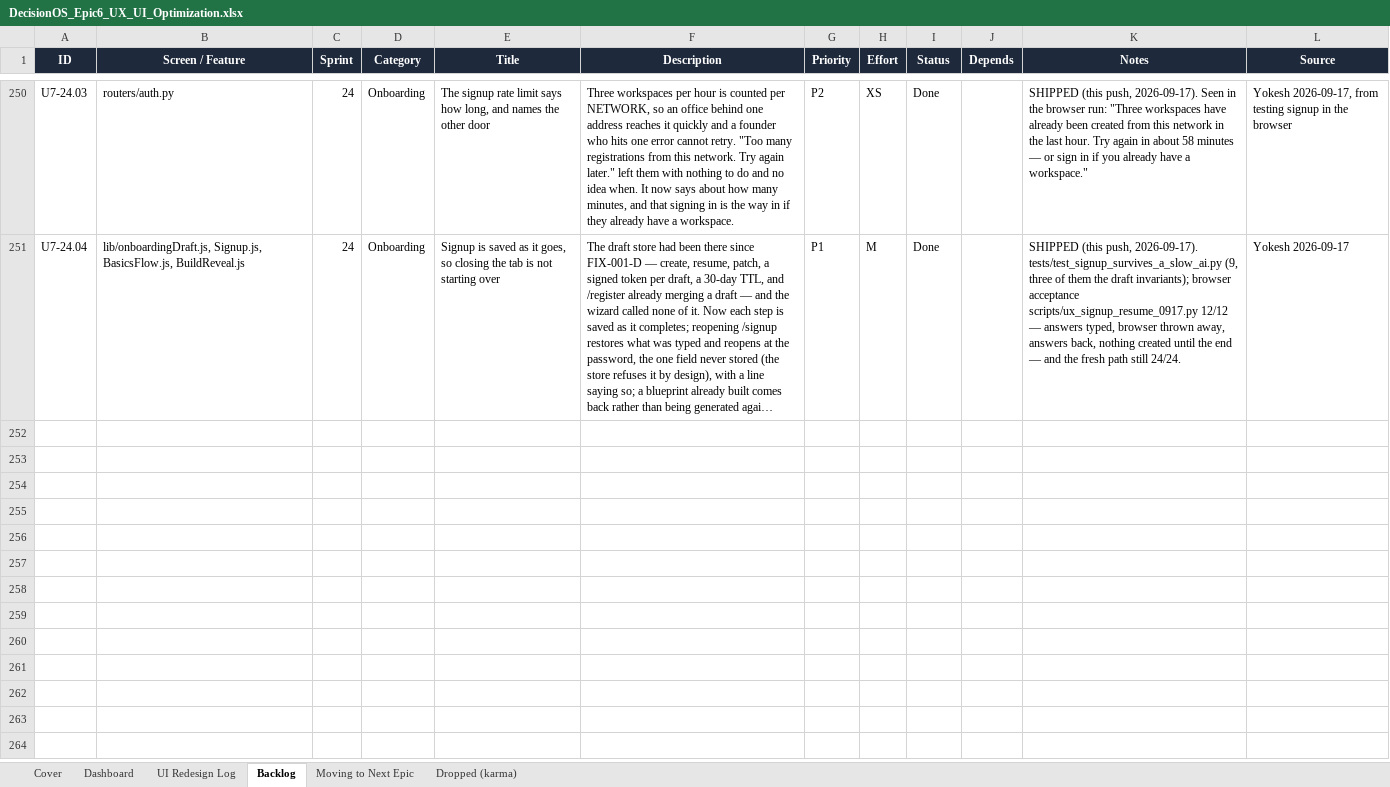
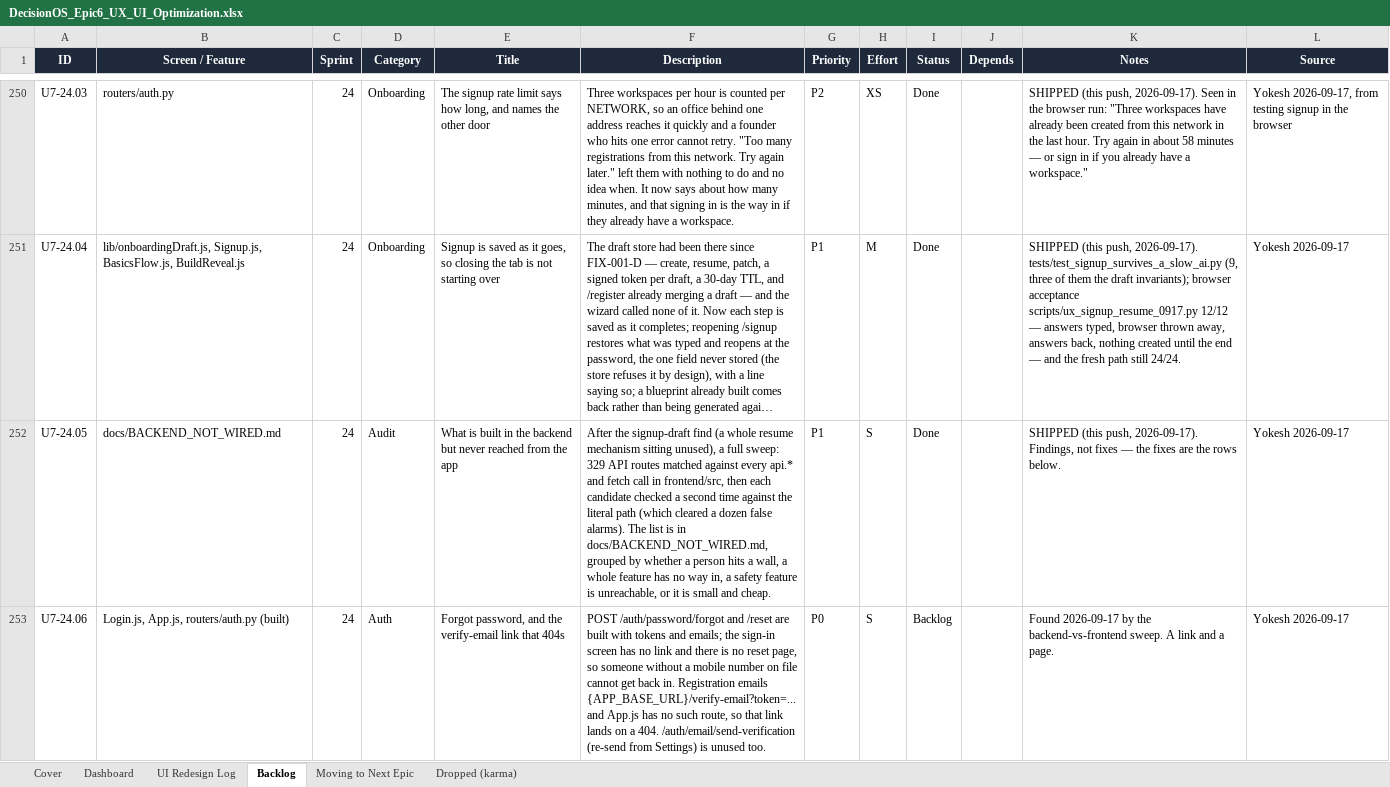
Before and after one commit to quazrelevate-god/DecisionOS, an Excel workbook: docs/DecisionOS_Epic6_UX_UI_Optimization.xlsx, sheet Backlog, drawn as a sheet; only a part is shown, gaps mark what is left out; long unchanged cells end in …; values as stored, in another font and other column widths than the file's, no borders; the diff covers the shown part only; the diff names each change by its address in the sheet, - before the commit and + after, or states it on an @@ line.

```diff
--- a/docs/DecisionOS_Epic6_UX_UI_Optimization.xlsx (sheet Backlog)
+++ b/docs/DecisionOS_Epic6_UX_UI_Optimization.xlsx (sheet Backlog)
+row 252: U7-24.05 | docs/BACKEND_NOT_WIRED.md | 24 | Audit | What is built in the backend but never reached from the app | After the signup-draft find (a whole resume mechanism sitting unused), a full sweep: 329 API routes matched against every api.* and fetch call in frontend/src, then each candidate checked a second time against the literal path (which cleared a dozen false alarms). The list is in docs/BACKEND_NOT_WIRED.md, grouped by whether a person hits a wall, a whole feature has no way in, a safety feature is unreachable, or it is small and cheap. | P1 | S | Done |  | SHIPPED (this push, 2026-09-17). Findings, not fixes — the fixes are the rows below. | Yokesh 2026-09-17
+row 253: U7-24.06 | Login.js, App.js, routers/auth.py (built) | 24 | Auth | Forgot password, and the verify-email link that 404s | POST /auth/password/forgot and /reset are built with tokens and emails; the sign-in screen has no link and there is no reset page, so someone without a mobile number on file cannot get back in. Registration emails {APP_BASE_URL}/verify-email?token=... and App.js has no such route, so that link lands on a 404. /auth/email/send-verification (re-send from Settings) is unused too. | P0 | S | Backlog |  | Found 2026-09-17 by the backend-vs-frontend sweep. A link and a page. | Yokesh 2026-09-17
```
Also changed, not shown: 3 added rows elsewhere in this sheet, 1 other file.
